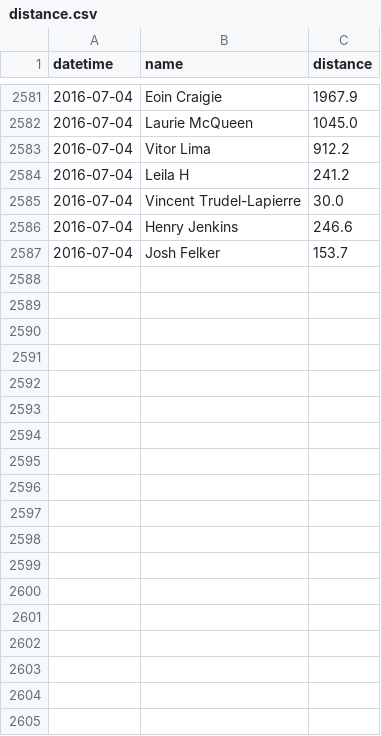
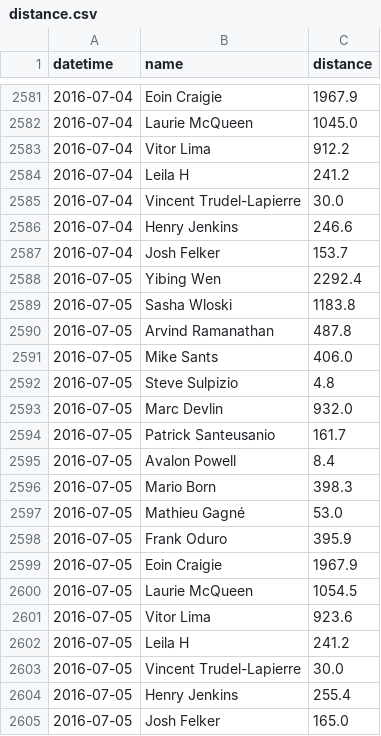
Before and after one commit to Josh2K/Josh2K.github.io, a CSV file: distance.csv, drawn as a sheet; only a part is shown, gaps mark what is left out; the diff names each change by its address in the sheet, - before the commit and + after, or states it on an @@ line.

```diff
--- a/distance.csv
+++ b/distance.csv
+row 2588: 2016-07-05 | Yibing Wen | 2292.4
+row 2589: 2016-07-05 | Sasha Wloski | 1183.8
+row 2590: 2016-07-05 | Arvind Ramanathan | 487.8
+row 2591: 2016-07-05 | Mike Sants | 406.0
+row 2592: 2016-07-05 | Steve Sulpizio | 4.8
+row 2593: 2016-07-05 | Marc Devlin | 932.0
+row 2594: 2016-07-05 | Patrick Santeusanio | 161.7
+row 2595: 2016-07-05 | Avalon Powell | 8.4
+row 2596: 2016-07-05 | Mario Born | 398.3
+row 2597: 2016-07-05 | Mathieu Gagné | 53.0
+row 2598: 2016-07-05 | Frank Oduro | 395.9
+row 2599: 2016-07-05 | Eoin Craigie | 1967.9
+row 2600: 2016-07-05 | Laurie McQueen | 1054.5
+row 2601: 2016-07-05 | Vitor Lima | 923.6
+row 2602: 2016-07-05 | Leila H | 241.2
+row 2603: 2016-07-05 | Vincent Trudel-Lapierre | 30.0
+row 2604: 2016-07-05 | Henry Jenkins | 255.4
+row 2605: 2016-07-05 | Josh Felker | 165.0
```
Also changed, not shown: segmentcountovertime.csv, trimmed_segmentcountovertime.csv, 2 other files.
